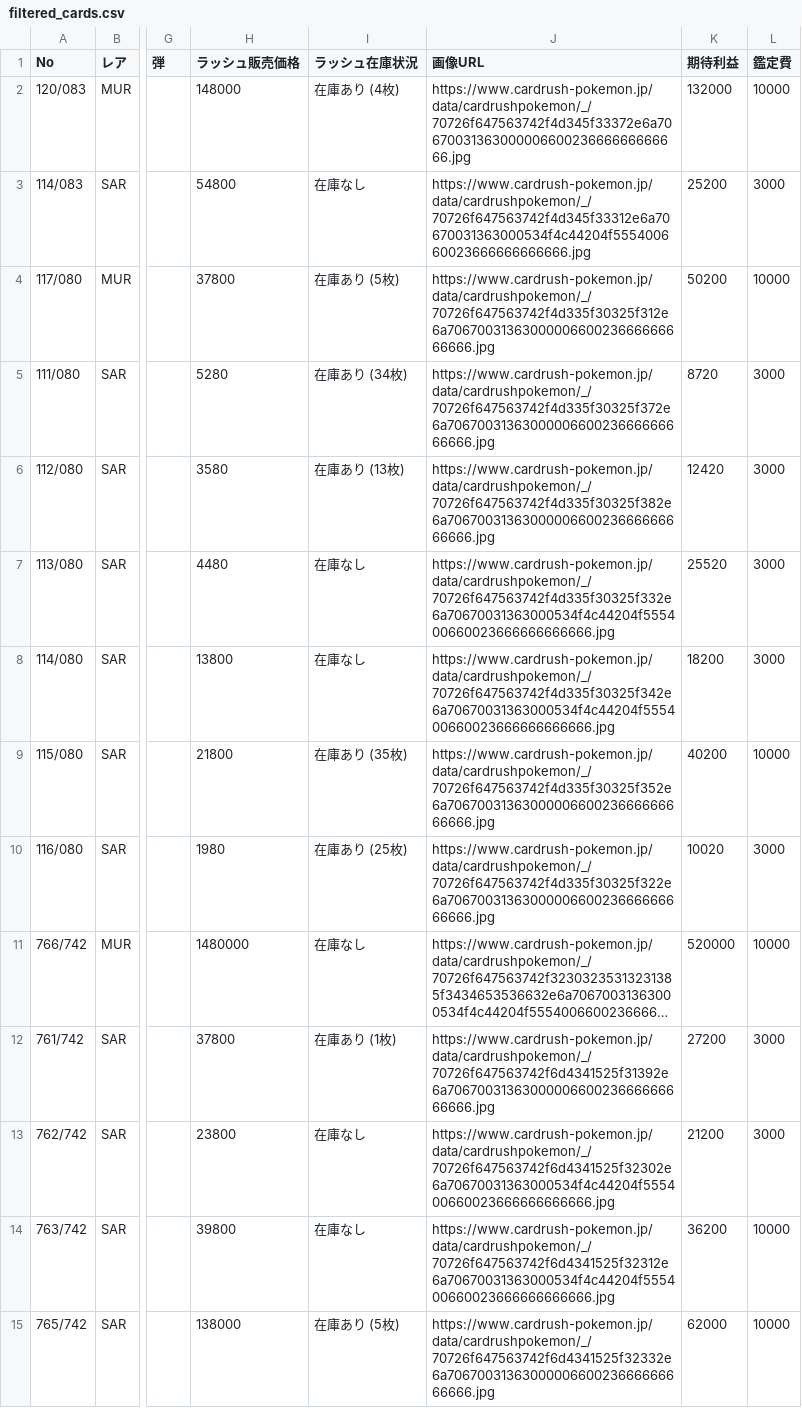
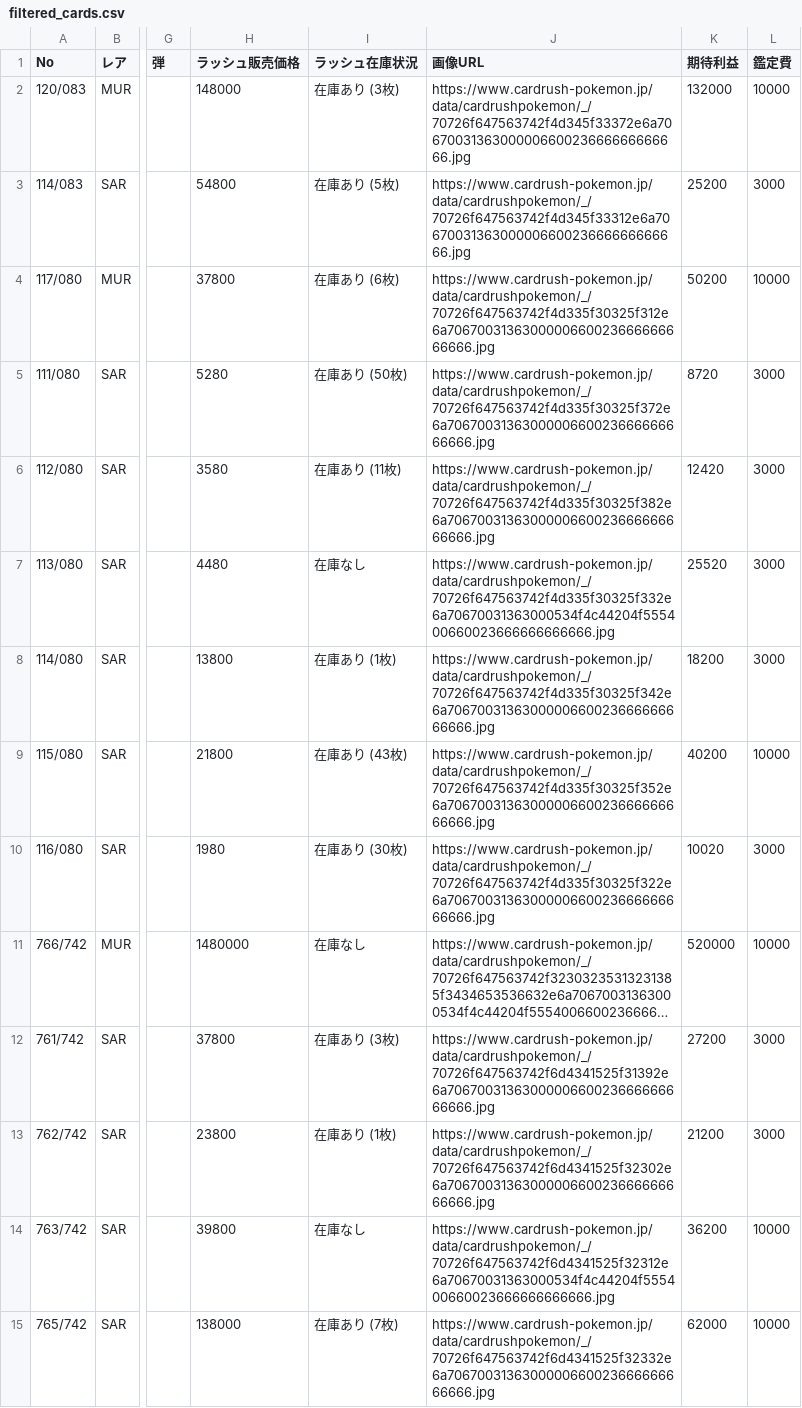
Before and after one commit to yousunafu/POKE-PSA10, a CSV file: filtered_cards.csv, drawn as a sheet; only a part is shown, gaps mark what is left out; long unchanged cells end in …; the diff covers the shown part only; the diff names each change by its address in the sheet, - before the commit and + after, or states it on an @@ line.

```diff
--- a/filtered_cards.csv
+++ b/filtered_cards.csv
-I2 (ラッシュ在庫状況): 在庫あり (4枚)
+I2 (ラッシュ在庫状況): 在庫あり (3枚)
-I3 (ラッシュ在庫状況): 在庫なし
+I3 (ラッシュ在庫状況): 在庫あり (5枚)
-J3 (画像URL): https://www.cardrush-pokemon.jp/data/cardrushpokemon/_/70726f647563742f4d345f33312e6a70670031363000534f4c44204f555400660023666666666666.jpg
+J3 (画像URL): https://www.cardrush-pokemon.jp/data/cardrushpokemon/_/70726f647563742f4d345f33312e6a7067003136300000660023666666666666.jpg
-I4 (ラッシュ在庫状況): 在庫あり (5枚)
+I4 (ラッシュ在庫状況): 在庫あり (6枚)
-I5 (ラッシュ在庫状況): 在庫あり (34枚)
+I5 (ラッシュ在庫状況): 在庫あり (50枚)
-I6 (ラッシュ在庫状況): 在庫あり (13枚)
+I6 (ラッシュ在庫状況): 在庫あり (11枚)
-I8 (ラッシュ在庫状況): 在庫なし
+I8 (ラッシュ在庫状況): 在庫あり (1枚)
-J8 (画像URL): https://www.cardrush-pokemon.jp/data/cardrushpokemon/_/70726f647563742f4d335f30325f342e6a70670031363000534f4c44204f555400660023666666666666.jpg
+J8 (画像URL): https://www.cardrush-pokemon.jp/data/cardrushpokemon/_/70726f647563742f4d335f30325f342e6a7067003136300000660023666666666666.jpg
-I9 (ラッシュ在庫状況): 在庫あり (35枚)
+I9 (ラッシュ在庫状況): 在庫あり (43枚)
-I10 (ラッシュ在庫状況): 在庫あり (25枚)
+I10 (ラッシュ在庫状況): 在庫あり (30枚)
-I12 (ラッシュ在庫状況): 在庫あり (1枚)
+I12 (ラッシュ在庫状況): 在庫あり (3枚)
-I13 (ラッシュ在庫状況): 在庫なし
+I13 (ラッシュ在庫状況): 在庫あり (1枚)
-J13 (画像URL): https://www.cardrush-pokemon.jp/data/cardrushpokemon/_/70726f647563742f6d4341525f32302e6a70670031363000534f4c44204f555400660023666666666666.jpg
+J13 (画像URL): https://www.cardrush-pokemon.jp/data/cardrushpokemon/_/70726f647563742f6d4341525f32302e6a7067003136300000660023666666666666.jpg
-I15 (ラッシュ在庫状況): 在庫あり (5枚)
+I15 (ラッシュ在庫状況): 在庫あり (7枚)
```
Also changed, not shown: 186 edited cells elsewhere in this file, merged_card_data.csv.
